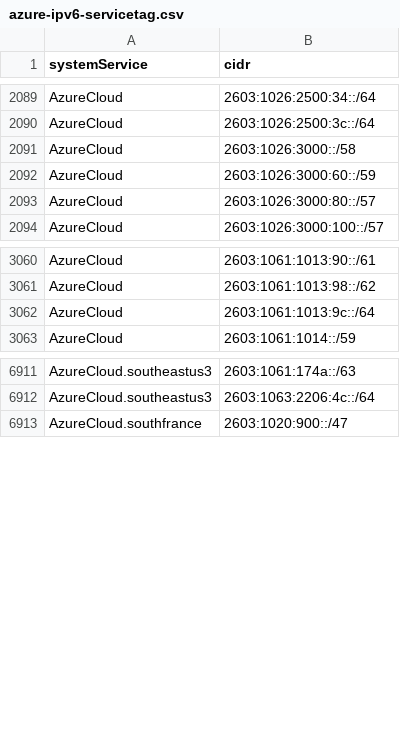
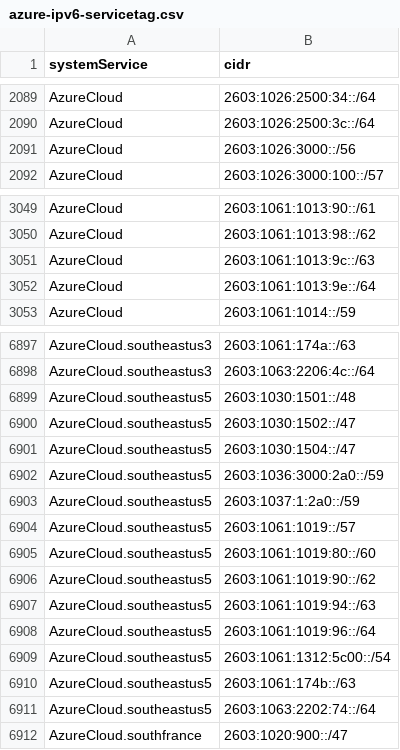
Before and after one commit to verdann/cti-lookups, a CSV file: data/msft-azurecloud/azure-ipv6-servicetag.csv, drawn as a sheet; only a part is shown, gaps mark what is left out; the diff covers the shown part only.

```diff
--- a/data/msft-azurecloud/azure-ipv6-servicetag.csv
+++ b/data/msft-azurecloud/azure-ipv6-servicetag.csv
@@ -2090,5 +2090,3 @@ AzureCloud,2603:1026:2500:34::/64
 AzureCloud,2603:1026:2500:3c::/64
-AzureCloud,2603:1026:3000::/58
-AzureCloud,2603:1026:3000:60::/59
-AzureCloud,2603:1026:3000:80::/57
+AzureCloud,2603:1026:3000::/56
 AzureCloud,2603:1026:3000:100::/57
@@ -3061,3 +3050,4 @@ AzureCloud,2603:1061:1013:90::/61
 AzureCloud,2603:1061:1013:98::/62
-AzureCloud,2603:1061:1013:9c::/64
+AzureCloud,2603:1061:1013:9c::/63
+AzureCloud,2603:1061:1013:9e::/64
 AzureCloud,2603:1061:1014::/59
@@ -6912,2 +6898,15 @@ AzureCloud.southeastus3,2603:1061:174a::/63
 AzureCloud.southeastus3,2603:1063:2206:4c::/64
+AzureCloud.southeastus5,2603:1030:1501::/48
+AzureCloud.southeastus5,2603:1030:1502::/47
+AzureCloud.southeastus5,2603:1030:1504::/47
+AzureCloud.southeastus5,2603:1036:3000:2a0::/59
+AzureCloud.southeastus5,2603:1037:1:2a0::/59
+AzureCloud.southeastus5,2603:1061:1019::/57
+AzureCloud.southeastus5,2603:1061:1019:80::/60
+AzureCloud.southeastus5,2603:1061:1019:90::/62
+AzureCloud.southeastus5,2603:1061:1019:94::/63
+AzureCloud.southeastus5,2603:1061:1019:96::/64
+AzureCloud.southeastus5,2603:1061:1312:5c00::/54
+AzureCloud.southeastus5,2603:1061:174b::/63
+AzureCloud.southeastus5,2603:1063:2202:74::/64
 AzureCloud.southfrance,2603:1020:900::/47
```
Also changed, not shown: 14 added rows, 15 removed rows and 11 edited cells elsewhere in this file, data/msft-azurecloud/azurecloud-ipv4.csv, data/msft-azurecloud/azurecloud-ipv6.csv, 7 other files.
